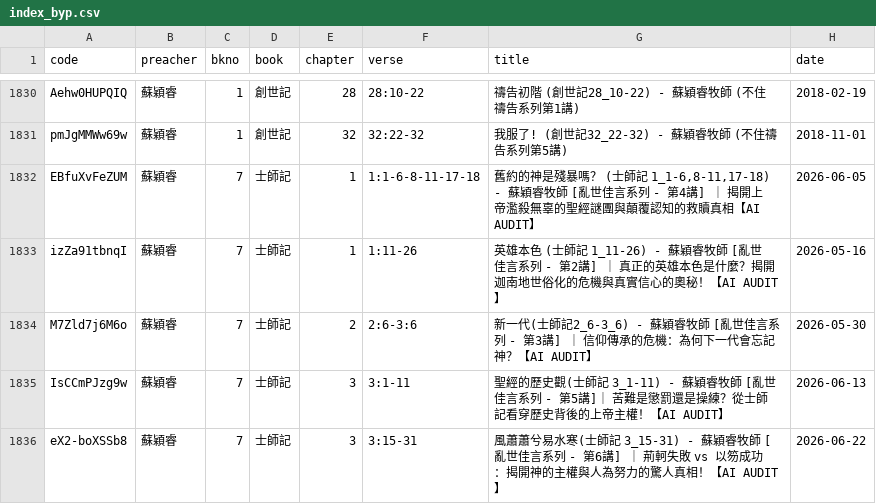
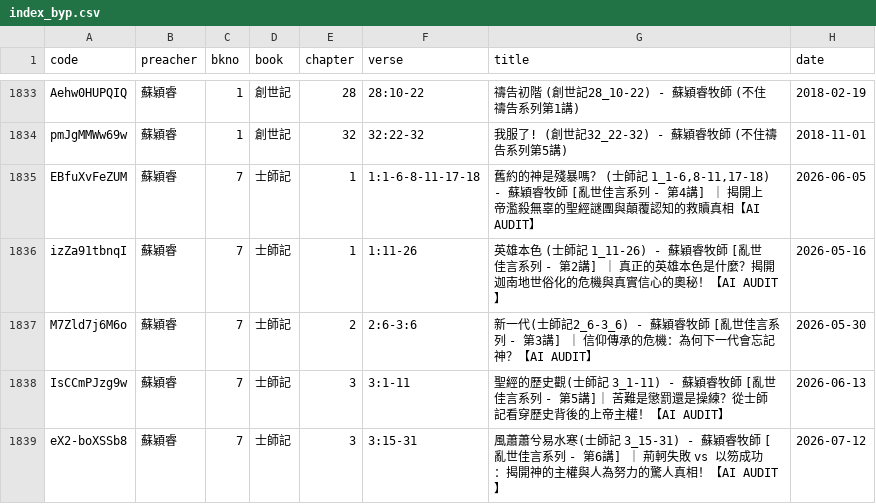
Before and after one commit to michaelchanwahyan/sermon-app, a CSV file: projects/JNG/index_byp.csv, drawn as a sheet; only a part is shown, gaps mark what is left out; the diff covers the shown part only.

Commit message:
[update] renew index

```diff
--- a/projects/JNG/index_byp.csv
+++ b/projects/JNG/index_byp.csv
@@ -1835,2 +1838,2 @@ M7Zld7j6M6o,蘇穎睿,7,士師記,2,2:6-3:6,新一代(士師記2_6-3_6) - 蘇穎
 IsCCmPJzg9w,蘇穎睿,7,士師記,3,3:1-11,聖經的歷史觀(士師記 3_1-11) - 蘇穎睿牧師 [亂世佳言系列 - 第5講]｜ 苦難是懲罰還是操練？從士師記看穿歷史背後的上帝主權！【AI AUDIT】,2026-06-13
-eX2-boXSSb8,蘇穎睿,7,士師記,3,3:15-31,風蕭蕭兮易水寒(士師記 3_15-31) - 蘇穎睿牧師 [亂世佳言系列 - 第6講] ｜ 荊軻失敗 vs 以笏成功：揭開神的主權與人為努力的驚人真相！【AI AUDIT】,2026-06-22
+eX2-boXSSb8,蘇穎睿,7,士師記,3,3:15-31,風蕭蕭兮易水寒(士師記 3_15-31) - 蘇穎睿牧師 [亂世佳言系列 - 第6講] ｜ 荊軻失敗 vs 以笏成功：揭開神的主權與人為努力的驚人真相！【AI AUDIT】,2026-07-12
```
Also changed, not shown: 10 added rows, 1 removed row and 3 edited cells elsewhere in this file, projects/ACSMHK/index_byb.csv, projects/ACSMHK/index_byn.csv, 15 other files.
